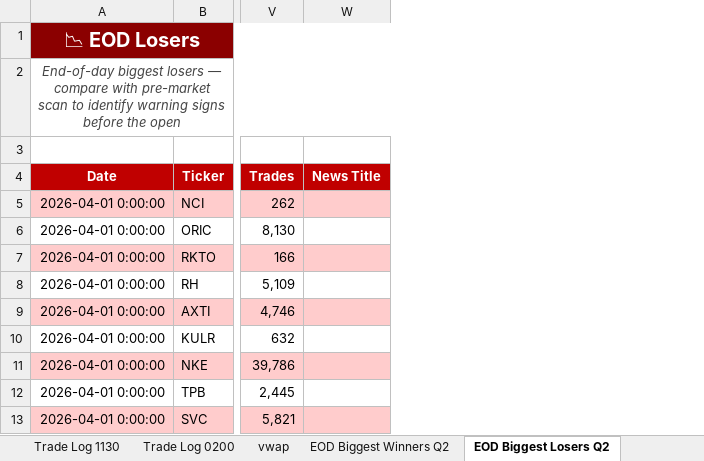
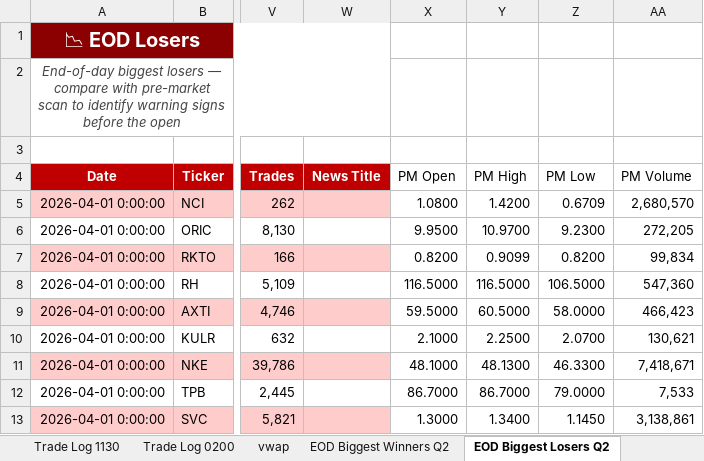
Before and after one commit to Quickslav/roland-wolf-bot, an Excel workbook: merged_trading_tracker__18-06-26_1_1_.xlsx, sheet EOD Biggest Losers Q2, drawn as a sheet; only a part is shown, gaps mark what is left out; values as stored, in another font and other column widths than the file's, no borders; the diff names each change by its address in the sheet, - before the commit and + after, or states it on an @@ line.

Commit message:
PM data filled across all 4 EOD tabs

```diff
--- a/merged_trading_tracker__18-06-26_1_1_.xlsx (sheet EOD Biggest Losers Q2)
+++ b/merged_trading_tracker__18-06-26_1_1_.xlsx (sheet EOD Biggest Losers Q2)
+column X (PM Open), rows 5-13: 1.0800 | 9.9500 | 0.8200 | 116.5000 | 59.5000 | 2.1000 | 48.1000 | 86.7000 | 1.3000
+column Y (PM High), rows 5-13: 1.4200 | 10.9700 | 0.9099 | 116.5000 | 60.5000 | 2.2500 | 48.1300 | 86.7000 | 1.3400
+column Z (PM Low), rows 5-13: 0.6709 | 9.2300 | 0.8200 | 106.5000 | 58.0000 | 2.0700 | 46.3300 | 79.0000 | 1.1450
+column AA (PM Volume), rows 5-13: 2,680,570 | 272,205 | 99,834 | 547,360 | 466,423 | 130,621 | 7,418,671 | 7,533 | 3,138,861
```
Also changed, not shown: sheet EOD Biggest Winners Q2.
